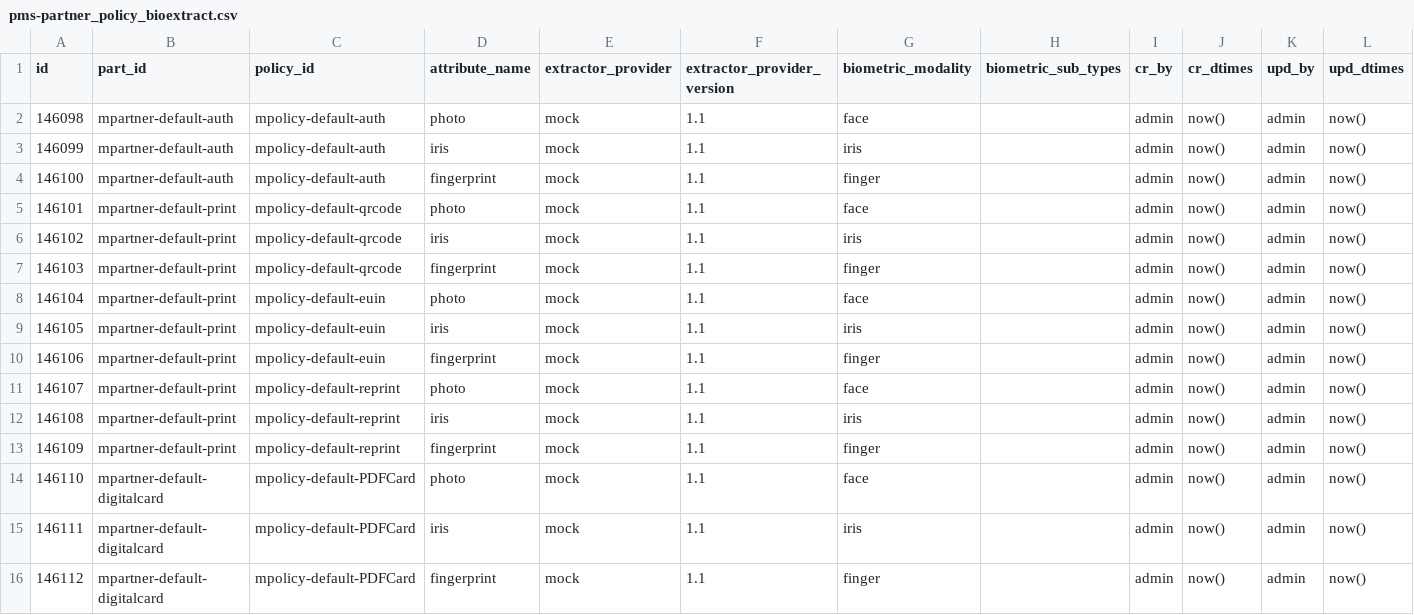
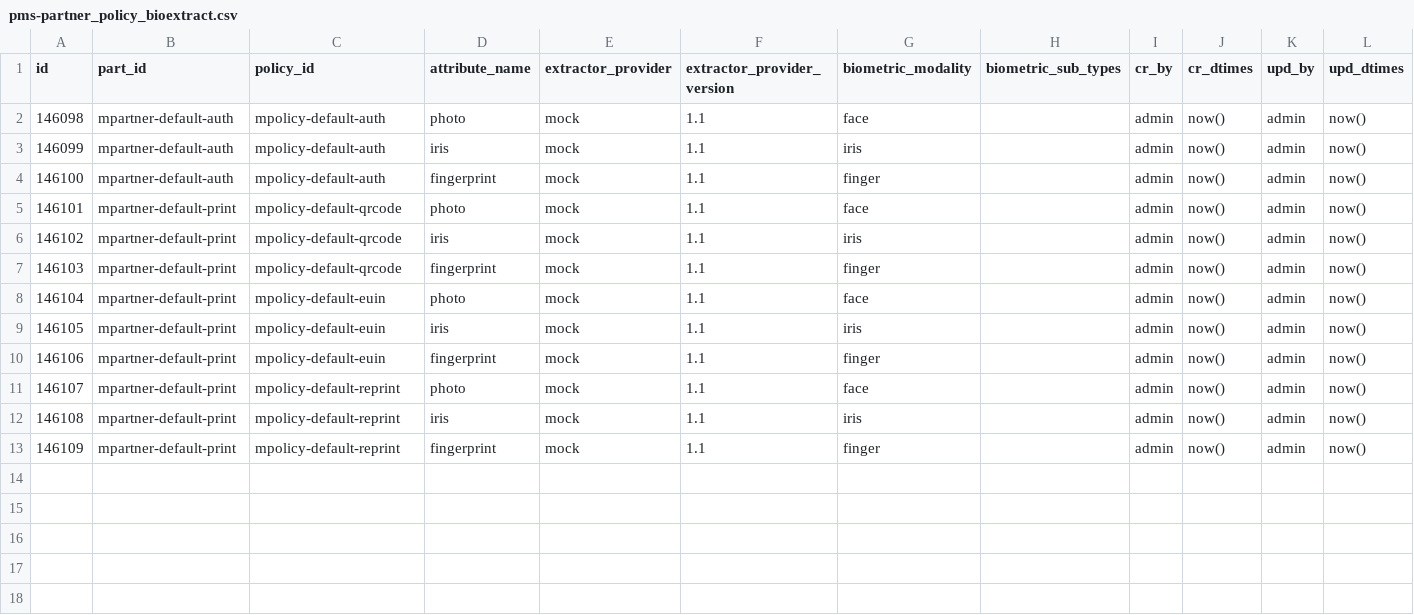
Before and after one commit to mosip/partner-management-services, a CSV file: db_scripts/mosip_pms/dml/pms-partner_policy_bioextract.csv, drawn as a sheet; the diff names each change by its address in the sheet, - before the commit and + after, or states it on an @@ line.

```diff
--- a/db_scripts/mosip_pms/dml/pms-partner_policy_bioextract.csv
+++ b/db_scripts/mosip_pms/dml/pms-partner_policy_bioextract.csv
-row 14: 146110 | mpartner-default-digitalcard | mpolicy-default-PDFCard | photo | mock | 1.1 | face |  | admin | now() | admin | now()
-row 15: 146111 | mpartner-default-digitalcard | mpolicy-default-PDFCard | iris | mock | 1.1 | iris |  | admin | now() | admin | now()
-row 16: 146112 | mpartner-default-digitalcard | mpolicy-default-PDFCard | fingerprint | mock | 1.1 | finger |  | admin | now() | admin | now()
```
Also changed, not shown: db_scripts/mosip_pms/dml/pms-auth_policy.csv, db_scripts/mosip_pms/dml/pms-auth_policy_h.csv, 6 other files.
